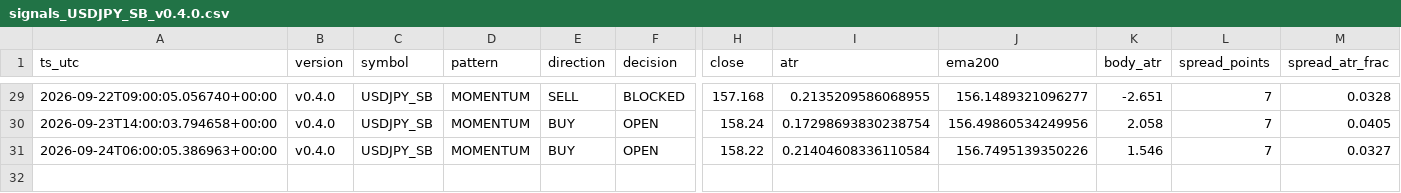
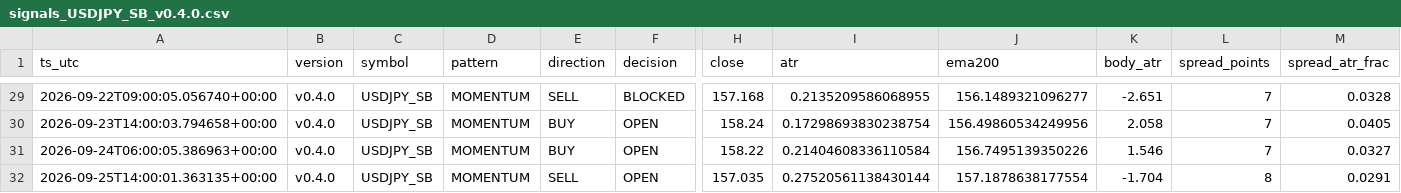
Before and after one commit to jorgenofuentes/tb-logs, a CSV file: signals_USDJPY_SB_v0.4.0.csv, drawn as a sheet; only a part is shown, gaps mark what is left out; rows hold the shown columns only; the diff names each change by its address in the sheet, - before the commit and + after, or states it on an @@ line.

```diff
--- a/signals_USDJPY_SB_v0.4.0.csv
+++ b/signals_USDJPY_SB_v0.4.0.csv
+row 32: 2026-09-25T14:00:01.363135+00:00 | v0.4.0 | USDJPY_SB | MOMENTUM | SELL | OPEN | 157.035 | 0.27520561138430144 | 157.1878638177554 | -1.704 | 8 | 0.0291
```
Also changed, not shown: signals_XAUUSD_SB_v0.4.0.csv, trades_USDJPY_SB_v0.4.0.csv, 5 other files.
